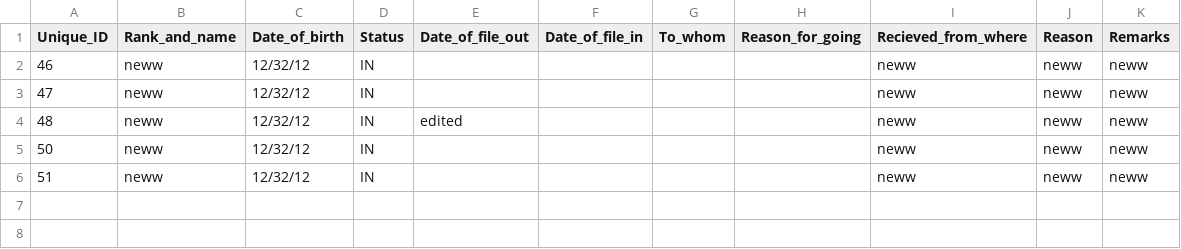
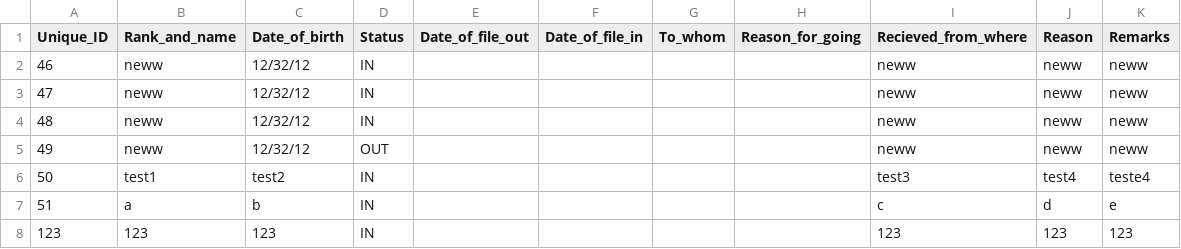
Before and after one commit to Sarthak42/File_management, a CSV file: data.csv, drawn as a sheet.

```diff
--- a/data.csv
+++ b/data.csv
@@ -3,4 +3,6 @@ Unique_ID,Rank_and_name,Date_of_birth,Status,Date_of_file_out,Date_of_file_in,To
 47,neww,12/32/12,IN,,,,,neww,neww,neww
-48,neww,12/32/12,IN,edited,,,,neww,neww,neww
-50,neww,12/32/12,IN,,,,,neww,neww,neww
-51,neww,12/32/12,IN,,,,,neww,neww,neww
+48,neww,12/32/12,IN,,,,,neww,neww,neww
+49,neww,12/32/12,OUT,,,,,neww,neww,neww
+50,test1,test2,IN,,,,,test3,test4,teste4
+51,a,b,IN,,,,,c,d,e
+123,123,123,IN,,,,,123,123,123
```
Also changed, not shown: 2 other files.
